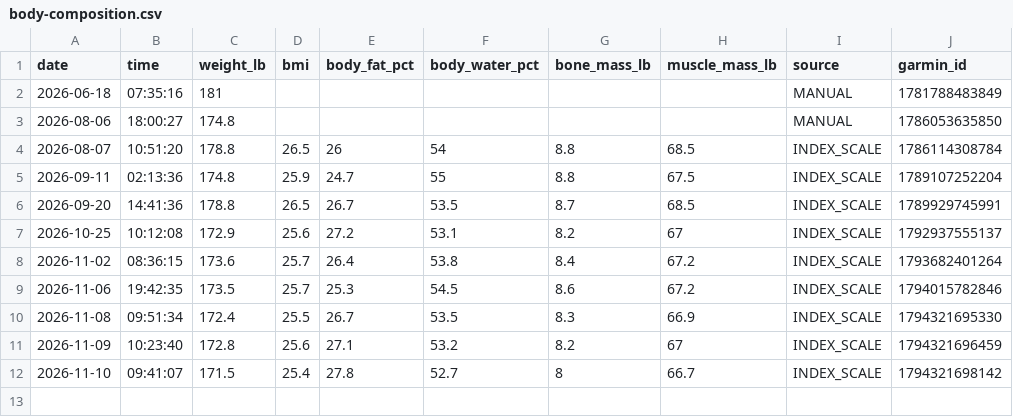
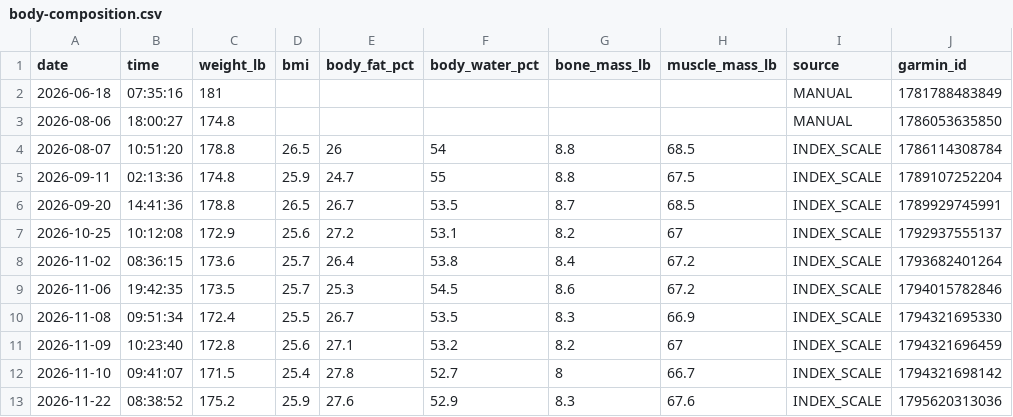
Before and after one commit to jaschro/traintracks, a CSV file: body-composition.csv, drawn as a sheet.

```diff
--- a/body-composition.csv
+++ b/body-composition.csv
@@ -12 +12,2 @@ date,time,weight_lb,bmi,body_fat_pct,body_water_pct,bone_mass_lb,muscle_mass_lb,
 2026-11-10,09:41:07,171.5,25.4,27.8,52.7,8,66.7,INDEX_SCALE,1794321698142
+2026-11-22,08:38:52,175.2,25.9,27.6,52.9,8.3,67.6,INDEX_SCALE,1795620313036
```
Also changed, not shown: 1 other file.
